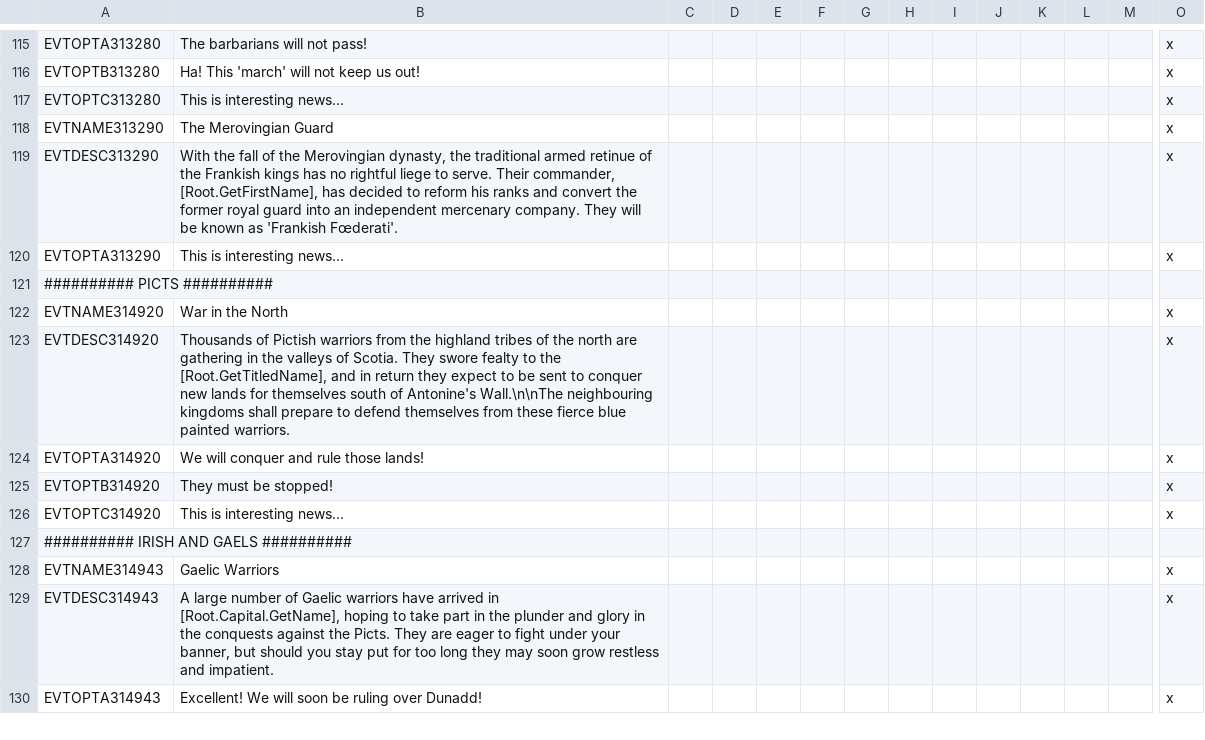
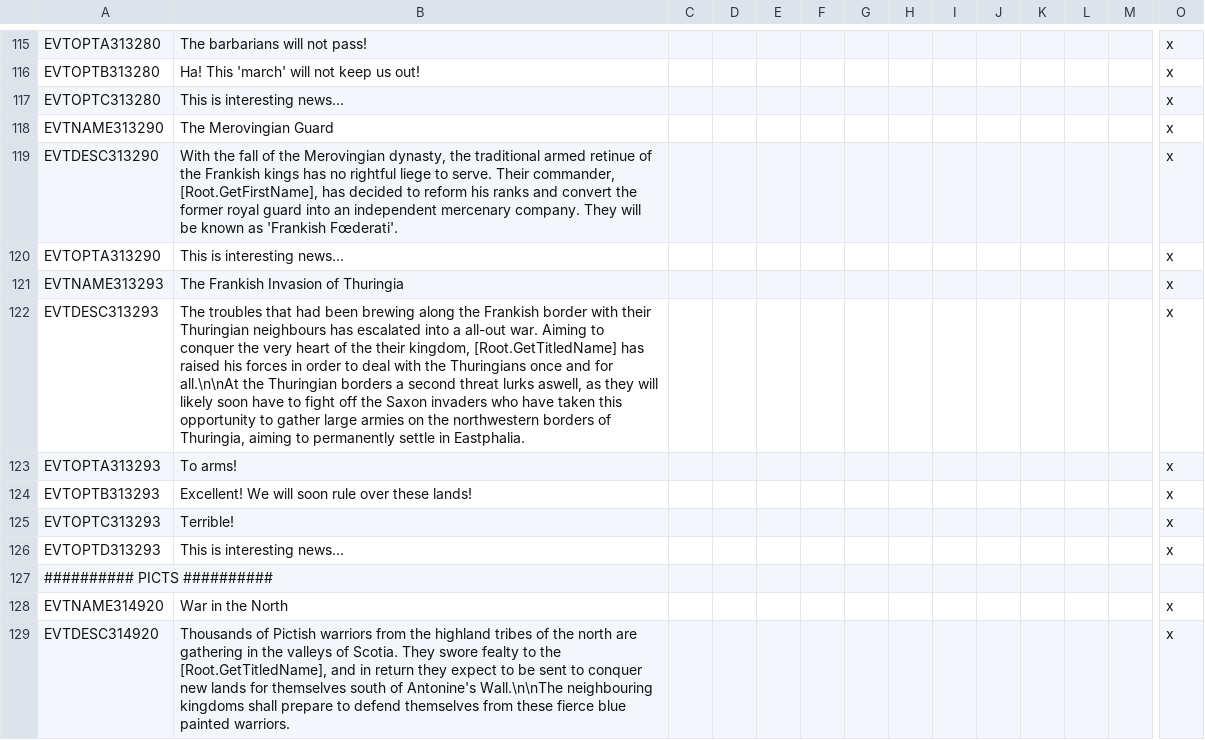
Before and after one commit to DC123456789/Britannia---The-Winter-King, a CSV file: Britannia/localisation/00 Events - Storyline.csv, drawn as a sheet; only a part is shown, gaps mark what is left out; the shorter side is filled out with more unchanged rows; rows hold the shown columns only; the diff names each change by its address in the sheet, - before the commit and + after, or states it on an @@ line.

Commit message:
- Finished positions in Thuringia. - Made a decision for the Franks to invade Thuringia. - Added some minor rulers in Thuringia. - Added the Eastphalian Company mercenary band. - Saxon invasions WIP.

```diff
--- a/Britannia/localisation/00 Events - Storyline.csv
+++ b/Britannia/localisation/00 Events - Storyline.csv
+row 121: EVTNAME313293 | The Frankish Invasion of Thuringia |  |  |  |  |  |  |  |  |  |  |  | x
+row 122: EVTDESC313293 | The troubles that had been brewing along the Frankish border with their Thuringian neighbours has escalated into a all-out war. Aiming to conquer the very heart of the their kingdom, [Root.GetTitledName] has raised his forces in order to deal with the Thuringians once and for all.\n\nAt the Thuringian borders a second threat lurks aswell, as they will likely soon have to fight off the Saxon invaders who have taken this opportunity to gather large armies on the northwestern borders of Thuringia, aiming to permanently settle in Eastphalia. |  |  |  |  |  |  |  |  |  |  |  | x
+row 123: EVTOPTA313293 | To arms! |  |  |  |  |  |  |  |  |  |  |  | x
+row 124: EVTOPTB313293 | Excellent! We will soon rule over these lands! |  |  |  |  |  |  |  |  |  |  |  | x
+row 125: EVTOPTC313293 | Terrible! |  |  |  |  |  |  |  |  |  |  |  | x
+row 126: EVTOPTD313293 | This is interesting news... |  |  |  |  |  |  |  |  |  |  |  | x
```
Also changed, not shown: Britannia/localisation/00 Decisions.csv, Britannia/localisation/00 Mercenaries.csv, 28 other files.
